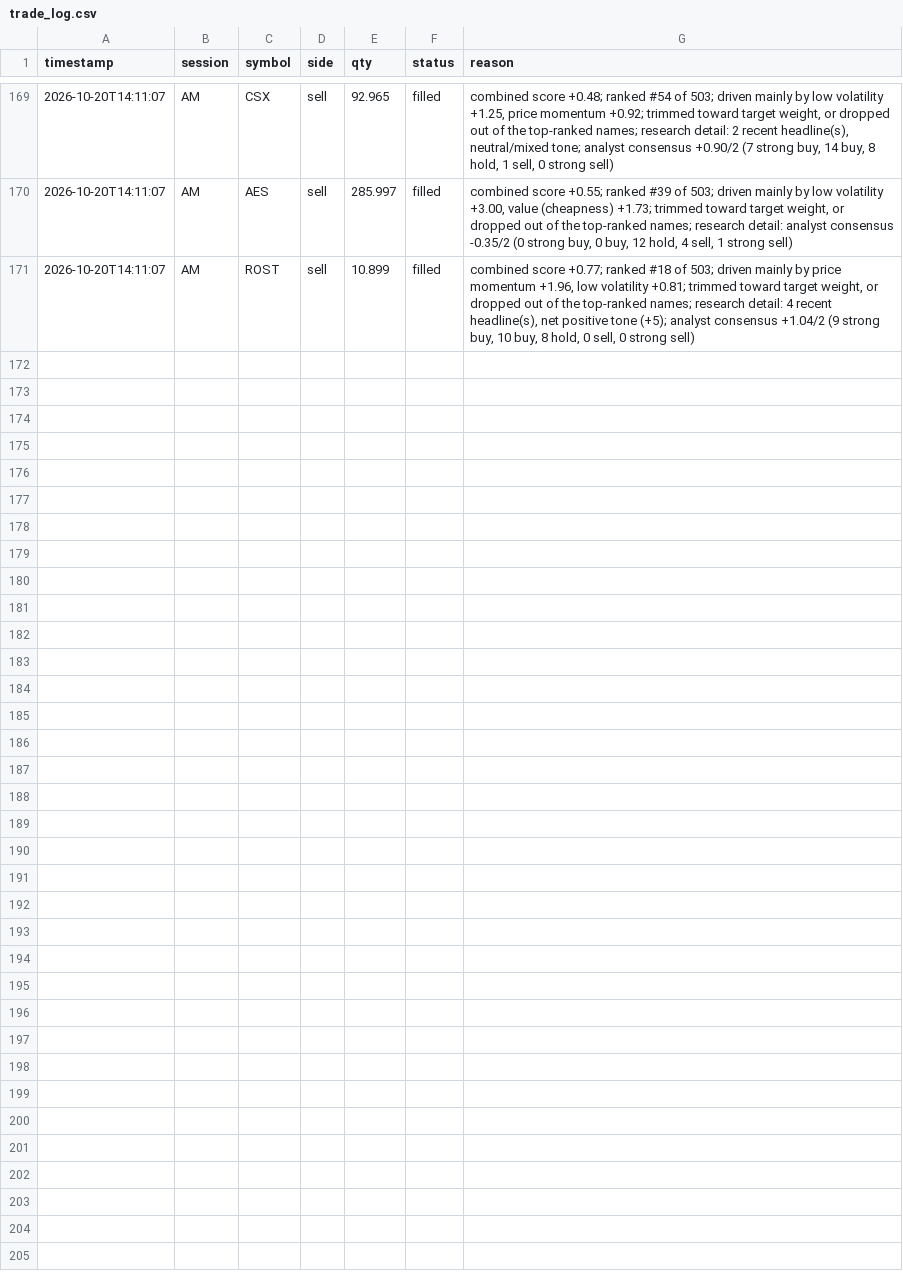
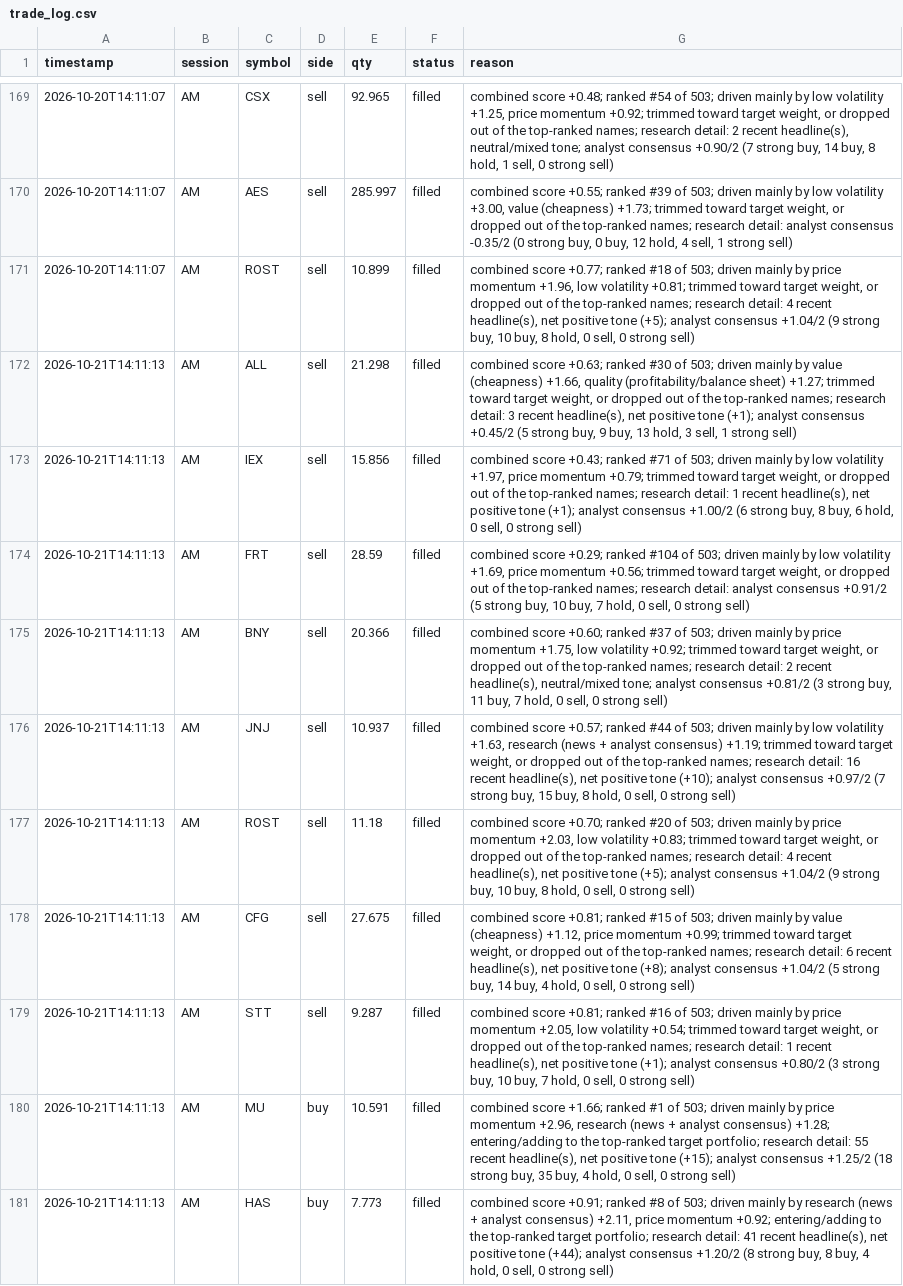
Before and after one commit to mpumitsuela-dotcom/S-P-500, a CSV file: trade_log.csv, drawn as a sheet; only a part is shown, gaps mark what is left out; the diff names each change by its address in the sheet, - before the commit and + after, or states it on an @@ line.

```diff
--- a/trade_log.csv
+++ b/trade_log.csv
+row 172: 2026-10-21T14:11:13 | AM | ALL | sell | 21.298 | filled | combined score +0.63; ranked #30 of 503; driven mainly by value (cheapness) +1.66, quality (profitability/balance sheet) +1.27; trimmed toward target weight, or dropped out of the top-ranked names; research detail: 3 recent headline(s), net positive tone (+1); analyst consensus +0.45/2 (5 strong buy, 9 buy, 13 hold, 3 sell, 1 strong sell)
+row 173: 2026-10-21T14:11:13 | AM | IEX | sell | 15.856 | filled | combined score +0.43; ranked #71 of 503; driven mainly by low volatility +1.97, price momentum +0.79; trimmed toward target weight, or dropped out of the top-ranked names; research detail: 1 recent headline(s), net positive tone (+1); analyst consensus +1.00/2 (6 strong buy, 8 buy, 6 hold, 0 sell, 0 strong sell)
+row 174: 2026-10-21T14:11:13 | AM | FRT | sell | 28.59 | filled | combined score +0.29; ranked #104 of 503; driven mainly by low volatility +1.69, price momentum +0.56; trimmed toward target weight, or dropped out of the top-ranked names; research detail: analyst consensus +0.91/2 (5 strong buy, 10 buy, 7 hold, 0 sell, 0 strong sell)
+row 175: 2026-10-21T14:11:13 | AM | BNY | sell | 20.366 | filled | combined score +0.60; ranked #37 of 503; driven mainly by price momentum +1.75, low volatility +0.92; trimmed toward target weight, or dropped out of the top-ranked names; research detail: 2 recent headline(s), neutral/mixed tone; analyst consensus +0.81/2 (3 strong buy, 11 buy, 7 hold, 0 sell, 0 strong sell)
+row 176: 2026-10-21T14:11:13 | AM | JNJ | sell | 10.937 | filled | combined score +0.57; ranked #44 of 503; driven mainly by low volatility +1.63, research (news + analyst consensus) +1.19; trimmed toward target weight, or dropped out of the top-ranked names; research detail: 16 recent headline(s), net positive tone (+10); analyst consensus +0.97/2 (7 strong buy, 15 buy, 8 hold, 0 sell, 0 strong sell)
+row 177: 2026-10-21T14:11:13 | AM | ROST | sell | 11.18 | filled | combined score +0.70; ranked #20 of 503; driven mainly by price momentum +2.03, low volatility +0.83; trimmed toward target weight, or dropped out of the top-ranked names; research detail: 4 recent headline(s), net positive tone (+5); analyst consensus +1.04/2 (9 strong buy, 10 buy, 8 hold, 0 sell, 0 strong sell)
+row 178: 2026-10-21T14:11:13 | AM | CFG | sell | 27.675 | filled | combined score +0.81; ranked #15 of 503; driven mainly by value (cheapness) +1.12, price momentum +0.99; trimmed toward target weight, or dropped out of the top-ranked names; research detail: 6 recent headline(s), net positive tone (+8); analyst consensus +1.04/2 (5 strong buy, 14 buy, 4 hold, 0 sell, 0 strong sell)
+row 179: 2026-10-21T14:11:13 | AM | STT | sell | 9.287 | filled | combined score +0.81; ranked #16 of 503; driven mainly by price momentum +2.05, low volatility +0.54; trimmed toward target weight, or dropped out of the top-ranked names; research detail: 1 recent headline(s), net positive tone (+1); analyst consensus +0.80/2 (3 strong buy, 10 buy, 7 hold, 0 sell, 0 strong sell)
+row 180: 2026-10-21T14:11:13 | AM | MU | buy | 10.591 | filled | combined score +1.66; ranked #1 of 503; driven mainly by price momentum +2.96, research (news + analyst consensus) +1.28; entering/adding to the top-ranked target portfolio; research detail: 55 recent headline(s), net positive tone (+15); analyst consensus +1.25/2 (18 strong buy, 35 buy, 4 hold, 0 sell, 0 strong sell)
+row 181: 2026-10-21T14:11:13 | AM | HAS | buy | 7.773 | filled | combined score +0.91; ranked #8 of 503; driven mainly by research (news + analyst consensus) +2.11, price momentum +0.92; entering/adding to the top-ranked target portfolio; research detail: 41 recent headline(s), net positive tone (+44); analyst consensus +1.20/2 (8 strong buy, 8 buy, 4 hold, 0 sell, 0 strong sell)
```
Also changed, not shown: 2 other files.
